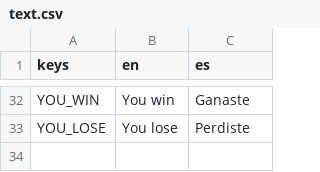
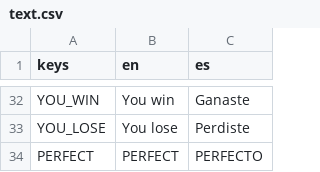
Before and after one commit to ax9880/stages, a CSV file: text/text.csv, drawn as a sheet; only a part is shown, gaps mark what is left out.

```diff
--- a/text/text.csv
+++ b/text/text.csv
@@ -33 +33,2 @@ YOU_WIN,You win,Ganaste
 YOU_LOSE,You lose,Perdiste
+PERFECT,PERFECT,PERFECTO
```
Also changed, not shown: 14 other files.
